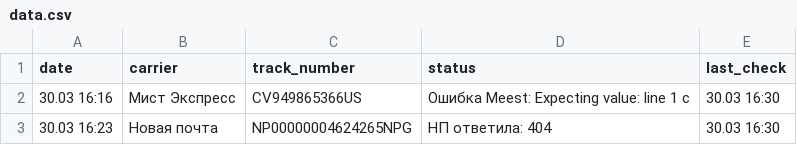
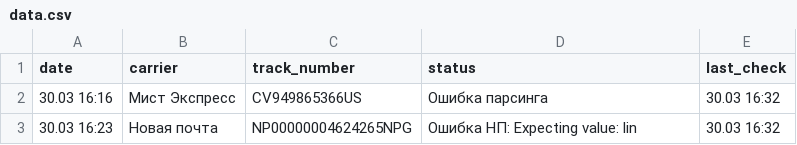
Before and after one commit to Madychenia/trackship, a CSV file: data.csv, drawn as a sheet.

Commit message:
Auto-update statuses

```diff
--- a/data.csv
+++ b/data.csv
@@ -1,3 +1,3 @@
 date,carrier,track_number,status,last_check
-30.03 16:16,Мист Экспресс,CV949865366US,Ошибка Meest: Expecting value: line 1 c,30.03 16:30
-30.03 16:23,Новая почта,NP00000004624265NPG,НП ответила: 404,30.03 16:30
+30.03 16:16,Мист Экспресс,CV949865366US,Ошибка парсинга,30.03 16:32
+30.03 16:23,Новая почта,NP00000004624265NPG,Ошибка НП: Expecting value: lin,30.03 16:32
```
